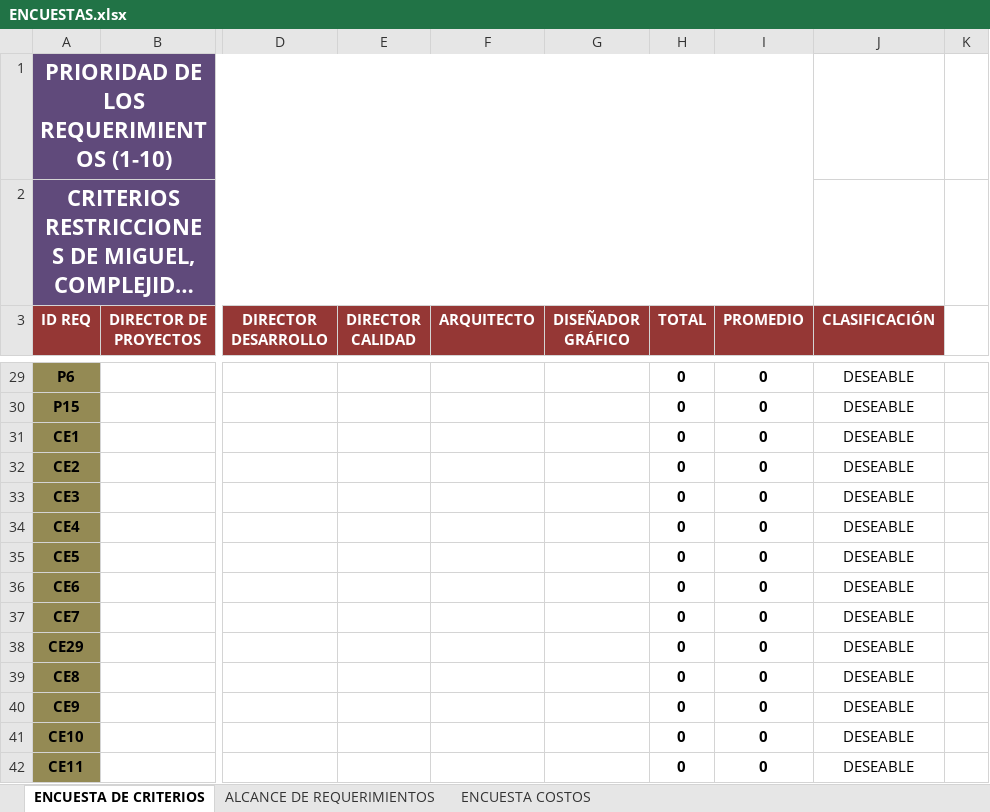
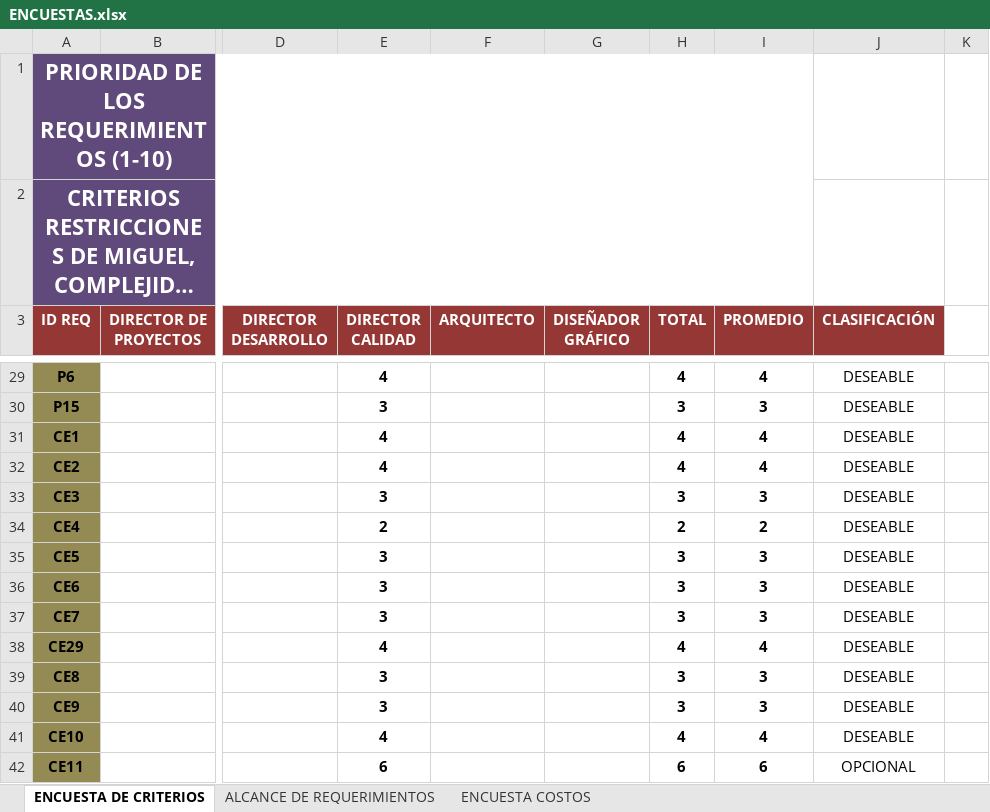
Before and after one commit to doomer4646/alimnova, an Excel workbook: SRS ENTREGA/ENCUESTAS.xlsx, sheet ENCUESTA DE CRITERIOS, drawn as a sheet; only a part is shown, gaps mark what is left out; long unchanged cells end in …; values as stored, in another font and other column widths than the file's, no borders; the diff covers the shown part only; the diff names each change by its address in the sheet, - before the commit and + after, or states it on an @@ line.

```diff
--- a/SRS ENTREGA/ENCUESTAS.xlsx (sheet ENCUESTA DE CRITERIOS)
+++ b/SRS ENTREGA/ENCUESTAS.xlsx (sheet ENCUESTA DE CRITERIOS)
-E29 (DIRECTOR CALIDAD): (empty)
+E29 (DIRECTOR CALIDAD): 4
-H29 (TOTAL): 0
+H29 (TOTAL): 4
-I29 (PROMEDIO): 0
+I29 (PROMEDIO): 4
-E30 (DIRECTOR CALIDAD): (empty)
+E30 (DIRECTOR CALIDAD): 3
-H30 (TOTAL): 0
+H30 (TOTAL): 3
-I30 (PROMEDIO): 0
+I30 (PROMEDIO): 3
-E31:E32 (DIRECTOR CALIDAD): (empty)
+E31:E32 (DIRECTOR CALIDAD): 4
-H31:H32 (TOTAL): 0
+H31:H32 (TOTAL): 4
-I31:I32 (PROMEDIO): 0
+I31:I32 (PROMEDIO): 4
-E33 (DIRECTOR CALIDAD): (empty)
+E33 (DIRECTOR CALIDAD): 3
-H33 (TOTAL): 0
+H33 (TOTAL): 3
-I33 (PROMEDIO): 0
+I33 (PROMEDIO): 3
-E34 (DIRECTOR CALIDAD): (empty)
+E34 (DIRECTOR CALIDAD): 2
-H34 (TOTAL): 0
+H34 (TOTAL): 2
-I34 (PROMEDIO): 0
+I34 (PROMEDIO): 2
-E35:E37 (DIRECTOR CALIDAD): (empty)
+E35:E37 (DIRECTOR CALIDAD): 3
-H35:H37 (TOTAL): 0
+H35:H37 (TOTAL): 3
-I35:I37 (PROMEDIO): 0
+I35:I37 (PROMEDIO): 3
-E38 (DIRECTOR CALIDAD): (empty)
+E38 (DIRECTOR CALIDAD): 4
-H38 (TOTAL): 0
+H38 (TOTAL): 4
-I38 (PROMEDIO): 0
+I38 (PROMEDIO): 4
-E39:E40 (DIRECTOR CALIDAD): (empty)
+E39:E40 (DIRECTOR CALIDAD): 3
-H39:H40 (TOTAL): 0
+H39:H40 (TOTAL): 3
-I39:I40 (PROMEDIO): 0
+I39:I40 (PROMEDIO): 3
-E41 (DIRECTOR CALIDAD): (empty)
+E41 (DIRECTOR CALIDAD): 4
-H41 (TOTAL): 0
+H41 (TOTAL): 4
-I41 (PROMEDIO): 0
+I41 (PROMEDIO): 4
-E42 (DIRECTOR CALIDAD): (empty)
+E42 (DIRECTOR CALIDAD): 6
-H42 (TOTAL): 0
+H42 (TOTAL): 6
-I42 (PROMEDIO): 0
+I42 (PROMEDIO): 6
-J42 (CLASIFICACIÓN): DESEABLE
+J42 (CLASIFICACIÓN): OPCIONAL
```
Also changed, not shown: 10 added rows, 10 removed rows and 402 edited cells elsewhere in this sheet, formulas that keep their value.
